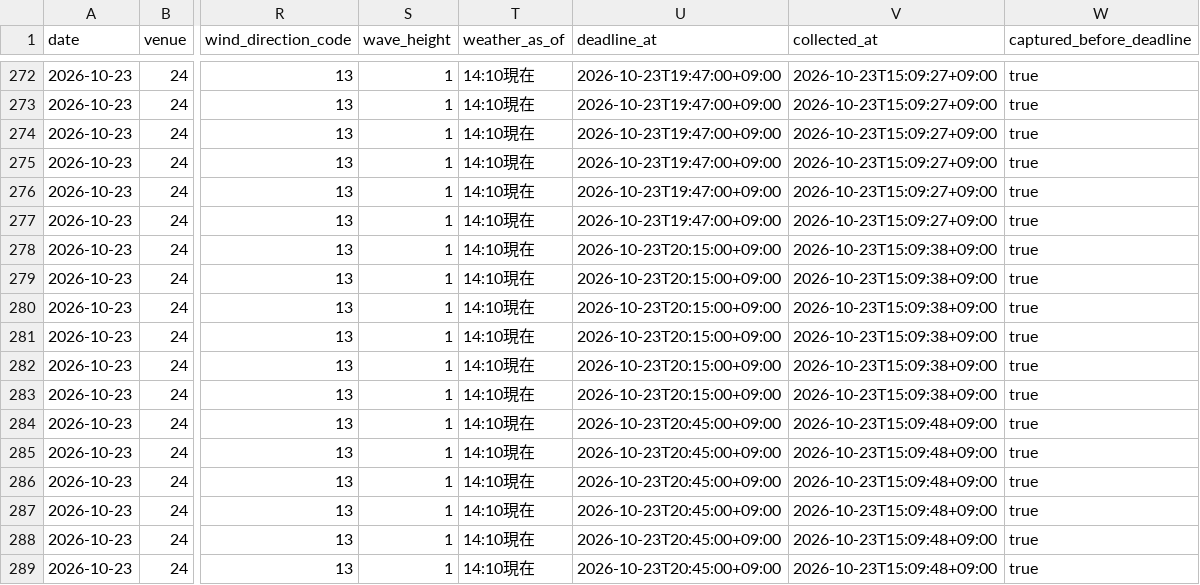
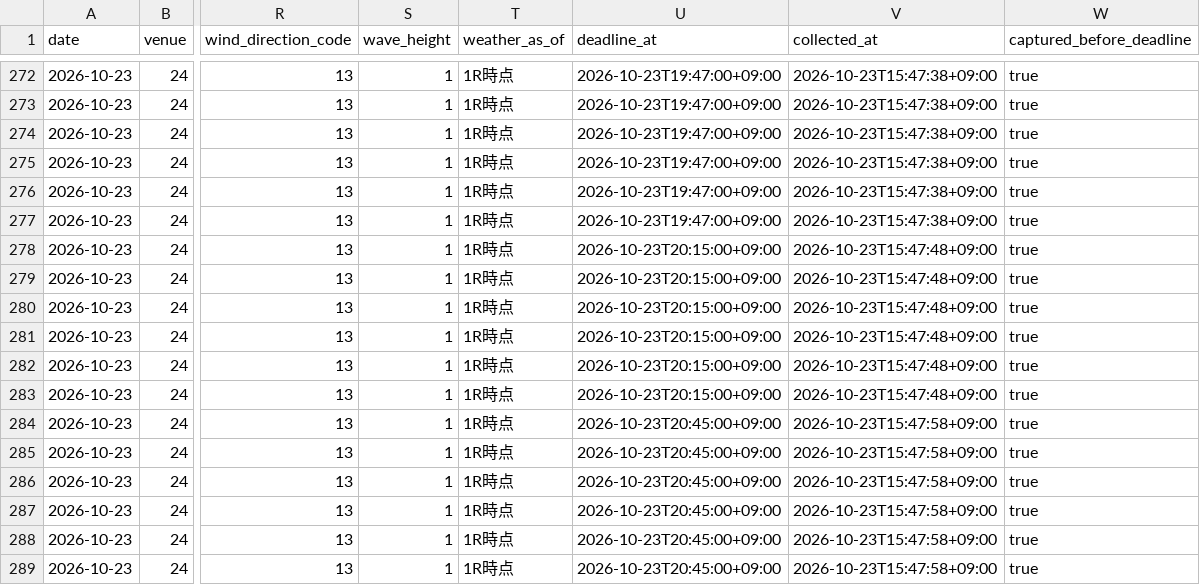
Before and after one commit to kasiwazakilove292-gif/boat-ai-app, a CSV file: data/omura_beforeinfo.csv, drawn as a sheet; only a part is shown, gaps mark what is left out; the diff covers the shown part only; the diff names each change by its address in the sheet, - before the commit and + after, or states it on an @@ line.

```diff
--- a/data/omura_beforeinfo.csv
+++ b/data/omura_beforeinfo.csv
-T272:T289 (weather_as_of): 14:10現在
+T272:T289 (weather_as_of): 1R時点
-V272:V277 (collected_at): 2026-10-23T15:09:27+09:00
+V272:V277 (collected_at): 2026-10-23T15:47:38+09:00
-V278:V283 (collected_at): 2026-10-23T15:09:38+09:00
+V278:V283 (collected_at): 2026-10-23T15:47:48+09:00
-V284:V289 (collected_at): 2026-10-23T15:09:48+09:00
+V284:V289 (collected_at): 2026-10-23T15:47:58+09:00
```
Also changed, not shown: 151 edited cells elsewhere in this file, 2 other files.
